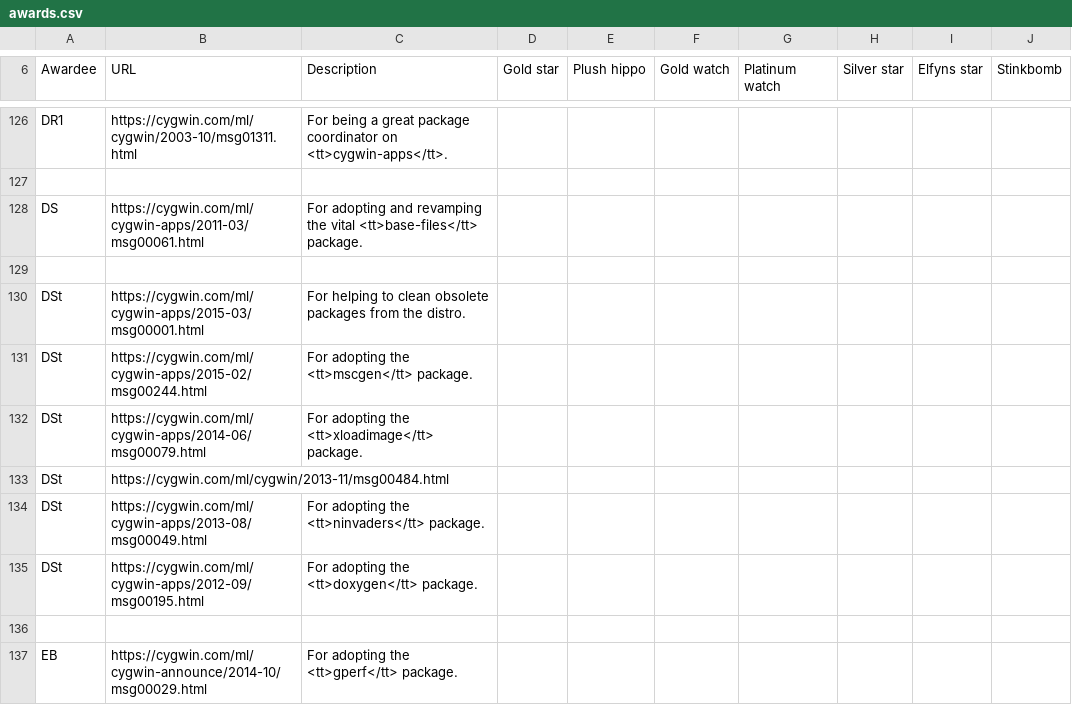
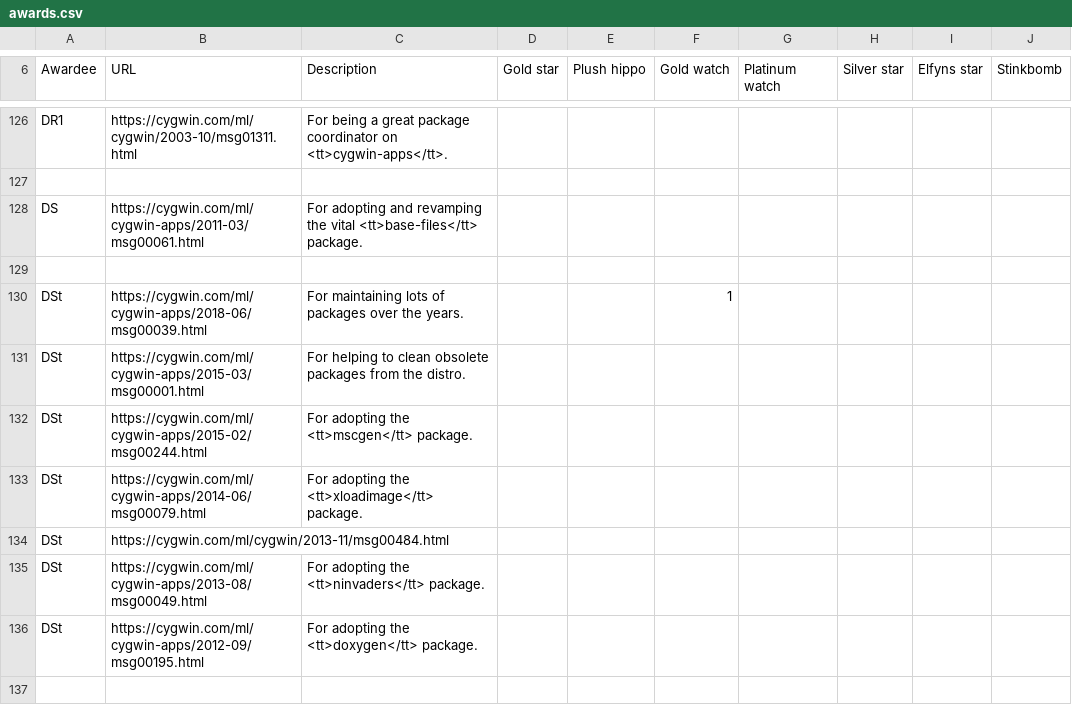
Before and after one commit to jhauga/cygwin-htdocs, a CSV file: goldstars/src/awards.csv, drawn as a sheet; only a part is shown, gaps mark what is left out; the shorter side is filled out with more unchanged rows.

Commit message:
gold watch for David Stacey

```diff
--- a/goldstars/src/awards.csv
+++ b/goldstars/src/awards.csv
@@ -129,2 +129,3 @@ DS,https://cygwin.com/ml/cygwin-apps/2011-03/msg00061.html,For adopting and reva
 
+DSt,https://cygwin.com/ml/cygwin-apps/2018-06/msg00039.html,For maintaining lots of packages over the years.,,,1
 DSt,https://cygwin.com/ml/cygwin-apps/2015-03/msg00001.html,For helping to clean obsolete packages from the distro.
```
Also changed, not shown: 1 other file.
